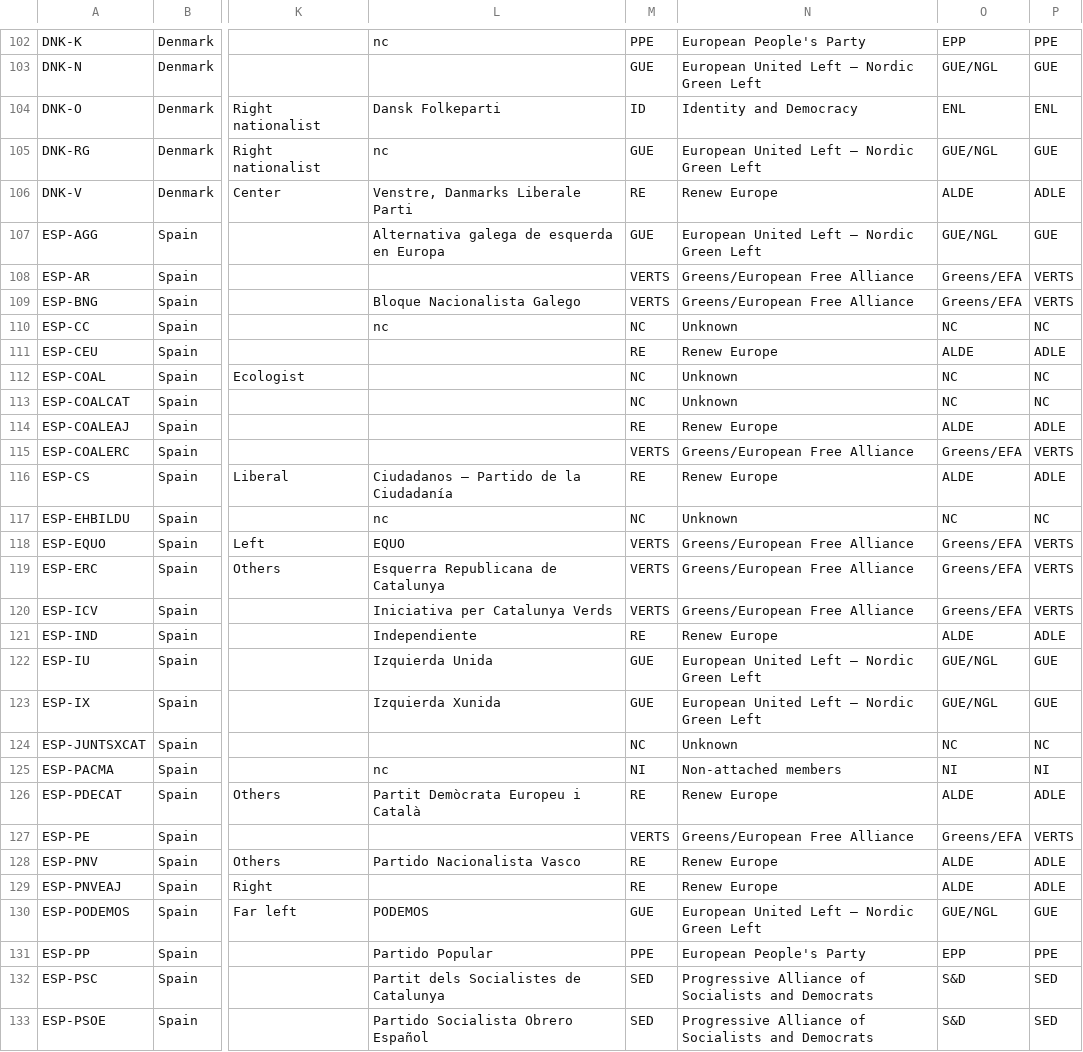
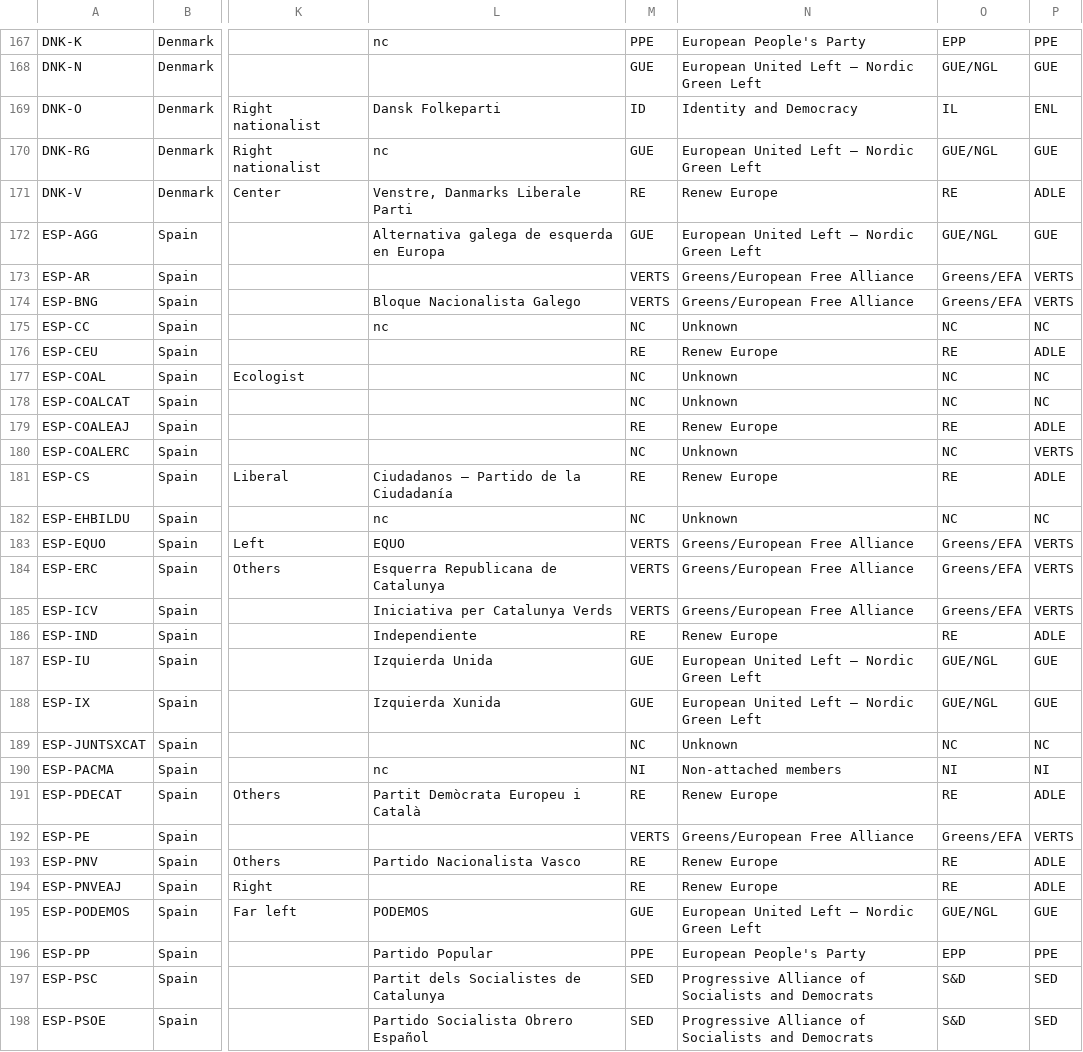
Before and after one commit to Contexte/open-data, a CSV file: eu-political-parties/list.csv, drawn as a sheet; only a part is shown, gaps mark what is left out; addresses are those after the commit; the diff covers the shown part only; the diff names each change by its address in the sheet, - before the commit and + after, or states it on an @@ line.

```diff
--- a/eu-political-parties/list.csv
+++ b/eu-political-parties/list.csv
-O169: ENL
+O169: IL
-O171: ALDE
+O171: RE
-O176: ALDE
+O176: RE
-O179: ALDE
+O179: RE
-M180: VERTS
+M180: NC
-N180: Greens/European Free Alliance
+N180: Unknown
-O180: Greens/EFA
+O180: NC
-O181: ALDE
+O181: RE
-O186: ALDE
+O186: RE
-O191: ALDE
+O191: RE
-O193:O194: ALDE
+O193:O194: RE
```
Also changed, not shown: 66 added rows and 124 edited cells elsewhere in this file.
